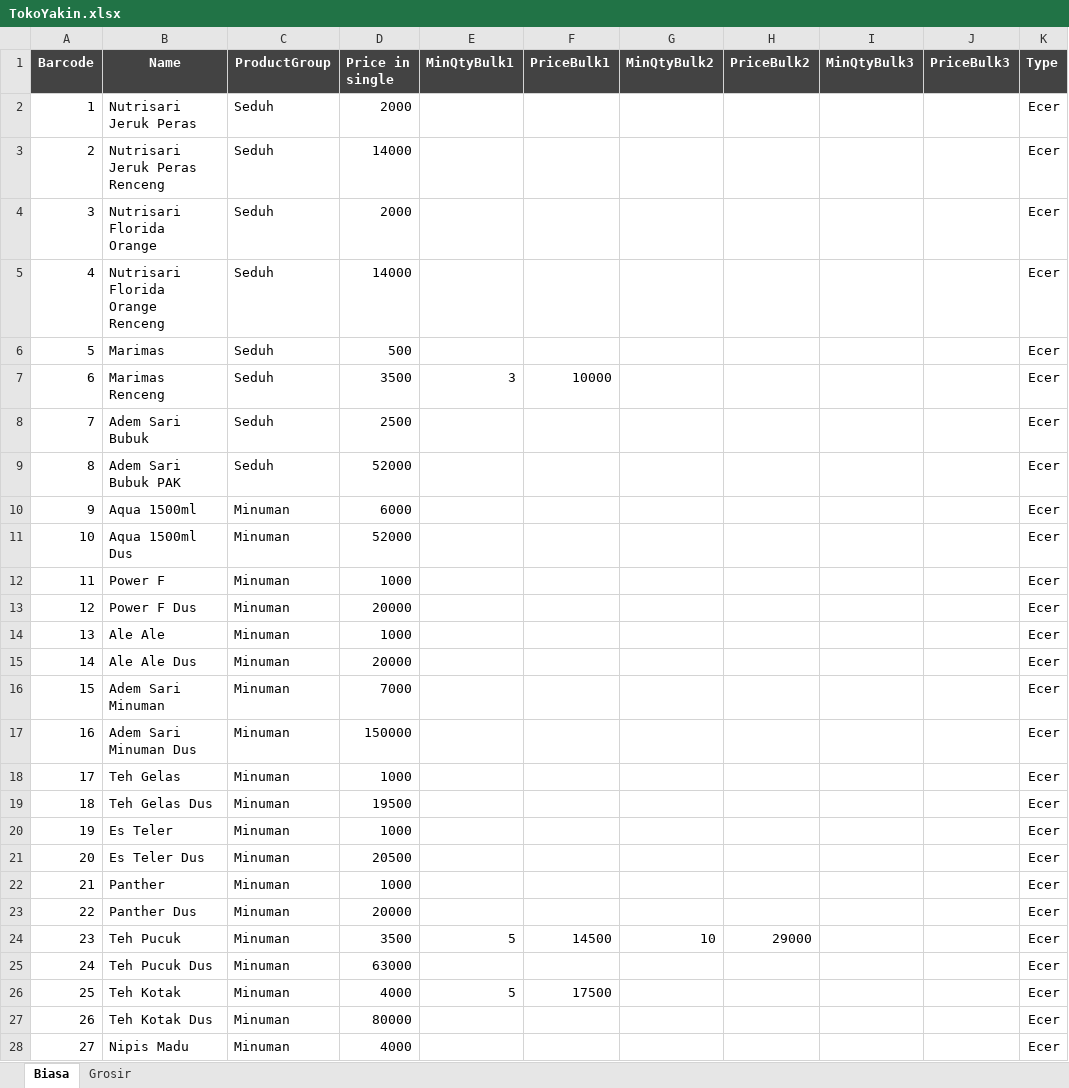
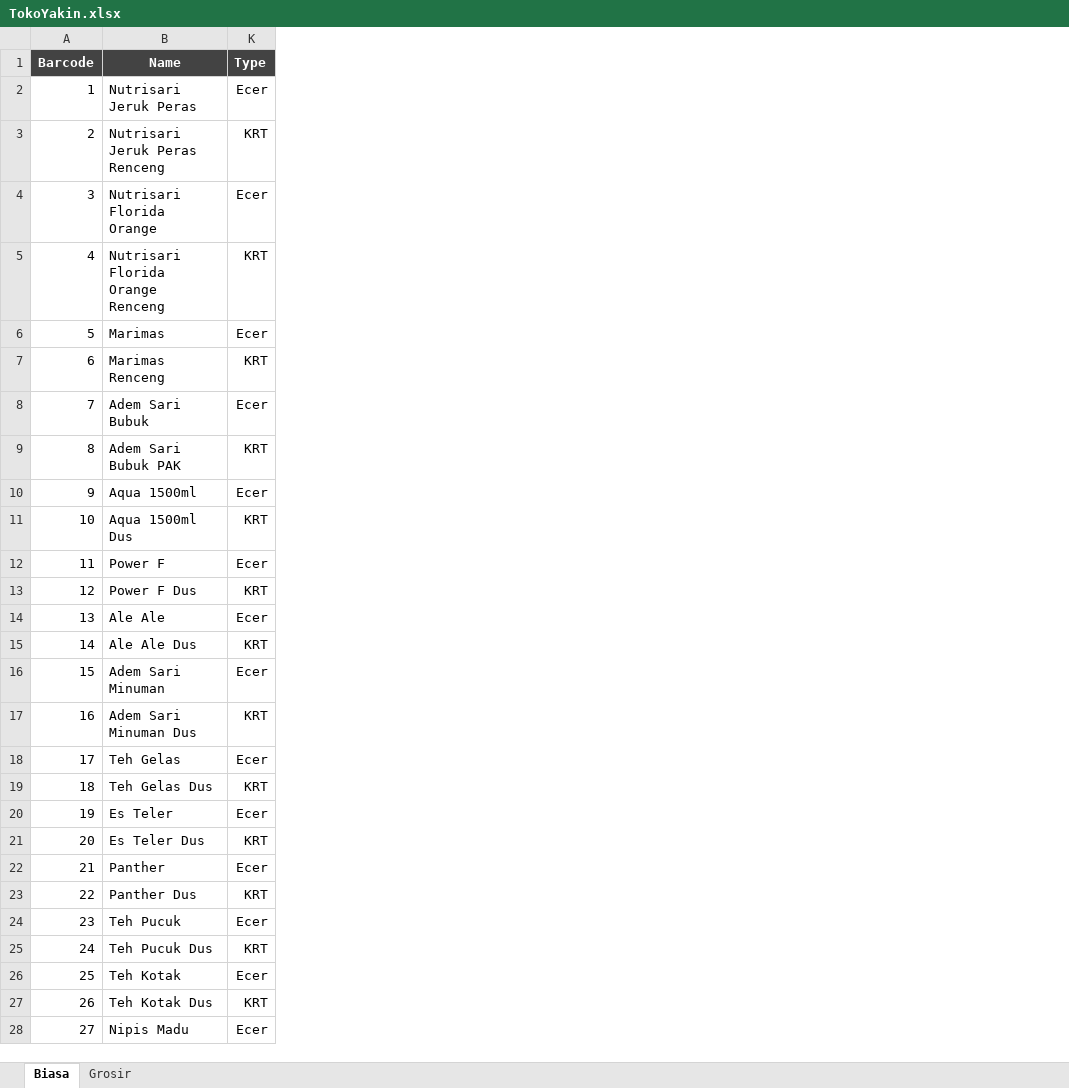
Before and after one commit to rudiath95/toko-yakin, an Excel workbook: TokoYakin.xlsx, sheet Biasa, drawn as a sheet; only a part is shown; values as stored, in another font and other column widths than the file's, no borders; charts and pictures and conditional formats not drawn; the diff covers the shown part only; the diff names each change by its address in the sheet, - before the commit and + after, or states it on an @@ line.

Commit message:
update spreadsheet data

```diff
--- a/TokoYakin.xlsx (sheet Biasa)
+++ b/TokoYakin.xlsx (sheet Biasa)
@@ column C (ProductGroup) hidden, rows 2-28: Seduh | Seduh | Seduh | Seduh | Seduh | Seduh | Seduh | Seduh | Minuman | Minuman | Minuman | Minuman | Minuman | Minuman | Minuman | Minuman | Minuman | Minuman | Minuman | Minuman | Minuman | Minuman | Minuman | Minuman | Minuman | Minuman | Minuman @@
@@ column D (Price in single) hidden, rows 2-28: 2000 | 14000 | 2000 | 14000 | 500 | 3500 | 2500 | 52000 | 6000 | 52000 | 1000 | 20000 | 1000 | 20000 | 7000 | 150000 | 1000 | 19500 | 1000 | 20500 | 1000 | 20000 | 3500 | 63000 | 4000 | 80000 | 4000 @@
@@ column E (MinQtyBulk1) hidden, rows 7-26: 3 |  |  |  |  |  |  |  |  |  |  |  |  |  |  |  |  | 5 |  | 5 @@
@@ column F (PriceBulk1) hidden, rows 7-26: 10000 |  |  |  |  |  |  |  |  |  |  |  |  |  |  |  |  | 14500 |  | 17500 @@
@@ column G (MinQtyBulk2) hidden, row 24: 10 @@
@@ column H (PriceBulk2) hidden, row 24: 29000 @@
@@ column I (MinQtyBulk3) hidden, empty @@
@@ column J (PriceBulk3) hidden, empty @@
-K3 (Type): Ecer
+K3 (Type): KRT
-K5 (Type): Ecer
+K5 (Type): KRT
-K7 (Type): Ecer
+K7 (Type): KRT
-K9 (Type): Ecer
+K9 (Type): KRT
-K11 (Type): Ecer
+K11 (Type): KRT
-K13 (Type): Ecer
+K13 (Type): KRT
-K15 (Type): Ecer
+K15 (Type): KRT
-K17 (Type): Ecer
+K17 (Type): KRT
-K19 (Type): Ecer
+K19 (Type): KRT
-K21 (Type): Ecer
+K21 (Type): KRT
-K23 (Type): Ecer
+K23 (Type): KRT
-K25 (Type): Ecer
+K25 (Type): KRT
-K27 (Type): Ecer
+K27 (Type): KRT
```
Also changed, not shown: 134 edited cells elsewhere in this sheet, sheet Grosir.
